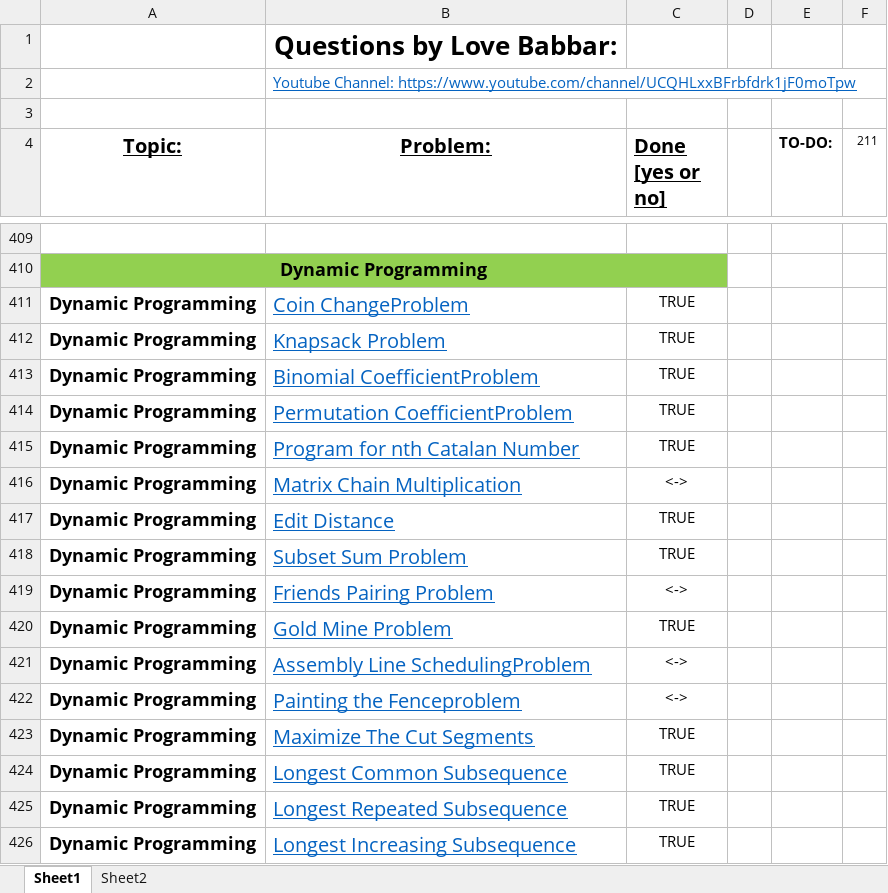
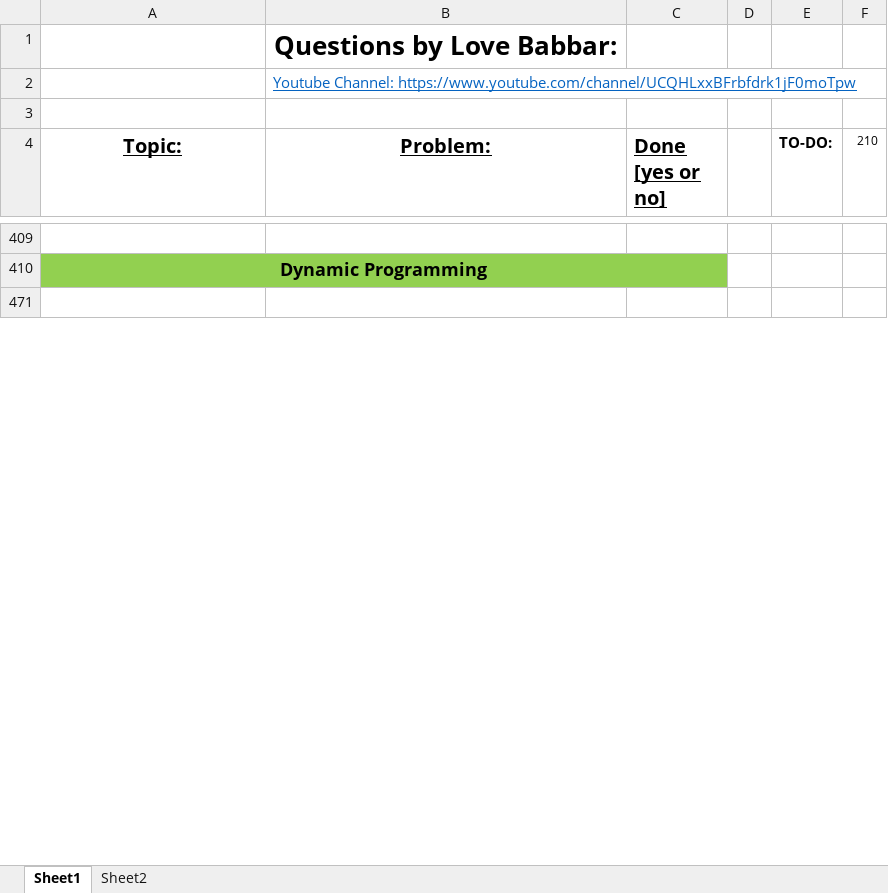
Before and after one commit to jsai2001/DSA-with-Python, an Excel workbook: FINAL450.xlsx, sheet Sheet1, drawn as a sheet; only a part is shown, gaps mark what is left out; the shorter side is filled out with more unchanged rows; values as stored, in another font and other column widths than the file's, no borders; the diff covers the shown part only; the diff names each change by its address in the sheet, - before the commit and + after, or states it on an @@ line.

```diff
--- a/FINAL450.xlsx (sheet Sheet1)
+++ b/FINAL450.xlsx (sheet Sheet1)
-F4: 211
+F4: 210
@@ row 411 hidden: Dynamic Programming | Coin ChangeProblem | TRUE @@
@@ row 412 hidden: Dynamic Programming | Knapsack Problem | TRUE @@
@@ row 413 hidden: Dynamic Programming | Binomial CoefficientProblem | TRUE @@
@@ row 414 hidden: Dynamic Programming | Permutation CoefficientProblem | TRUE @@
@@ row 415 hidden: Dynamic Programming | Program for nth Catalan Number | TRUE @@
@@ row 416 hidden: Dynamic Programming | Matrix Chain Multiplication | <-> @@
@@ row 417 hidden: Dynamic Programming | Edit Distance | TRUE @@
@@ row 418 hidden: Dynamic Programming | Subset Sum Problem | TRUE @@
@@ row 419 hidden: Dynamic Programming | Friends Pairing Problem | <-> @@
@@ row 420 hidden: Dynamic Programming | Gold Mine Problem | TRUE @@
@@ row 421 hidden: Dynamic Programming | Assembly Line SchedulingProblem | <-> @@
@@ row 422 hidden: Dynamic Programming | Painting the Fenceproblem | <-> @@
@@ row 423 hidden: Dynamic Programming | Maximize The Cut Segments | TRUE @@
@@ row 424 hidden: Dynamic Programming | Longest Common Subsequence | TRUE @@
@@ row 425 hidden: Dynamic Programming | Longest Repeated Subsequence | TRUE @@
@@ row 426 hidden: Dynamic Programming | Longest Increasing Subsequence | TRUE @@
```
Also changed, not shown: 44 hidden or unhidden rows and 2 edited cells elsewhere in this sheet, 1 other file.
